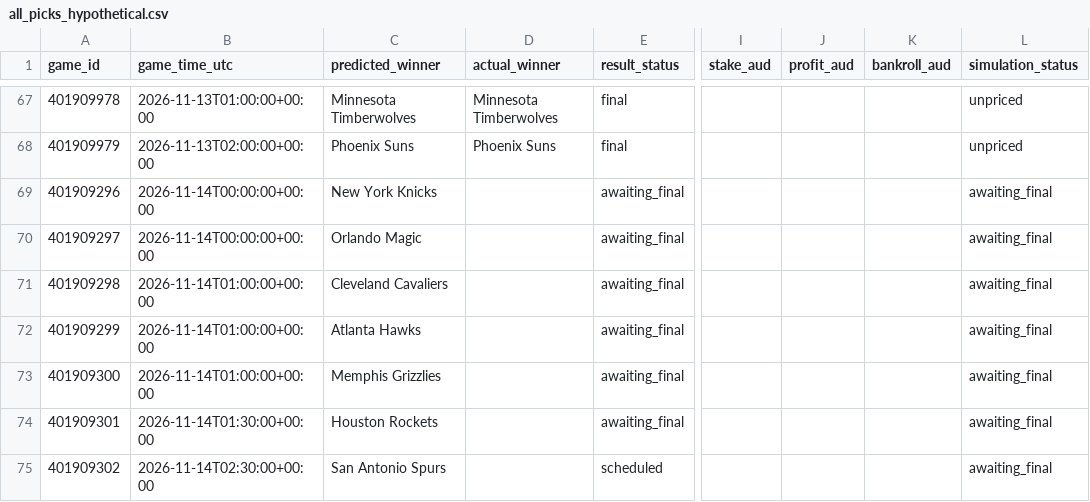
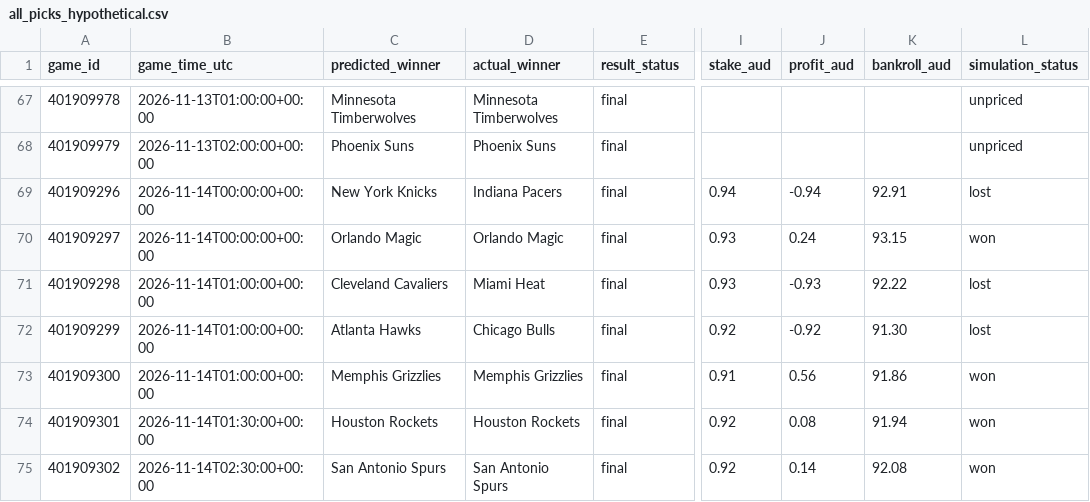
Before and after one commit to kensu-kimsu/nbamoneyprinter, a CSV file: research/prediction_results/all_picks_hypothetical.csv, drawn as a sheet; only a part is shown, gaps mark what is left out; the diff covers the shown part only; the diff names each change by its address in the sheet, - before the commit and + after, or states it on an @@ line.

```diff
--- a/research/prediction_results/all_picks_hypothetical.csv
+++ b/research/prediction_results/all_picks_hypothetical.csv
-D69 (actual_winner): (empty)
+D69 (actual_winner): Indiana Pacers
-E69:E74 (result_status): awaiting_final
+E69:E74 (result_status): final
-I69 (stake_aud): (empty)
+I69 (stake_aud): 0.94
-J69 (profit_aud): (empty)
+J69 (profit_aud): -0.94
-K69 (bankroll_aud): (empty)
+K69 (bankroll_aud): 92.91
-L69 (simulation_status): awaiting_final
+L69 (simulation_status): lost
-D70 (actual_winner): (empty)
+D70 (actual_winner): Orlando Magic
-I70:I71 (stake_aud): (empty)
+I70:I71 (stake_aud): 0.93
-J70 (profit_aud): (empty)
+J70 (profit_aud): 0.24
-K70 (bankroll_aud): (empty)
+K70 (bankroll_aud): 93.15
-L70 (simulation_status): awaiting_final
+L70 (simulation_status): won
-D71 (actual_winner): (empty)
+D71 (actual_winner): Miami Heat
-J71 (profit_aud): (empty)
+J71 (profit_aud): -0.93
-K71 (bankroll_aud): (empty)
+K71 (bankroll_aud): 92.22
-L71:L72 (simulation_status): awaiting_final
+L71:L72 (simulation_status): lost
-D72 (actual_winner): (empty)
+D72 (actual_winner): Chicago Bulls
-I72 (stake_aud): (empty)
+I72 (stake_aud): 0.92
-J72 (profit_aud): (empty)
+J72 (profit_aud): -0.92
-K72 (bankroll_aud): (empty)
+K72 (bankroll_aud): 91.30
-D73 (actual_winner): (empty)
+D73 (actual_winner): Memphis Grizzlies
-I73 (stake_aud): (empty)
+I73 (stake_aud): 0.91
-J73 (profit_aud): (empty)
+J73 (profit_aud): 0.56
-K73 (bankroll_aud): (empty)
+K73 (bankroll_aud): 91.86
-L73:L75 (simulation_status): awaiting_final
+L73:L75 (simulation_status): won
-D74 (actual_winner): (empty)
+D74 (actual_winner): Houston Rockets
-I74:I75 (stake_aud): (empty)
+I74:I75 (stake_aud): 0.92
-J74 (profit_aud): (empty)
+J74 (profit_aud): 0.08
-K74 (bankroll_aud): (empty)
+K74 (bankroll_aud): 91.94
-D75 (actual_winner): (empty)
+D75 (actual_winner): San Antonio Spurs
-E75 (result_status): scheduled
+E75 (result_status): final
-J75 (profit_aud): (empty)
+J75 (profit_aud): 0.14
-K75 (bankroll_aud): (empty)
+K75 (bankroll_aud): 92.08
```
Also changed, not shown: 12 edited cells elsewhere in this file, research/prediction_results/all_predictions.csv, research/prediction_results/bankroll_daily_history.csv, 3 other files.
